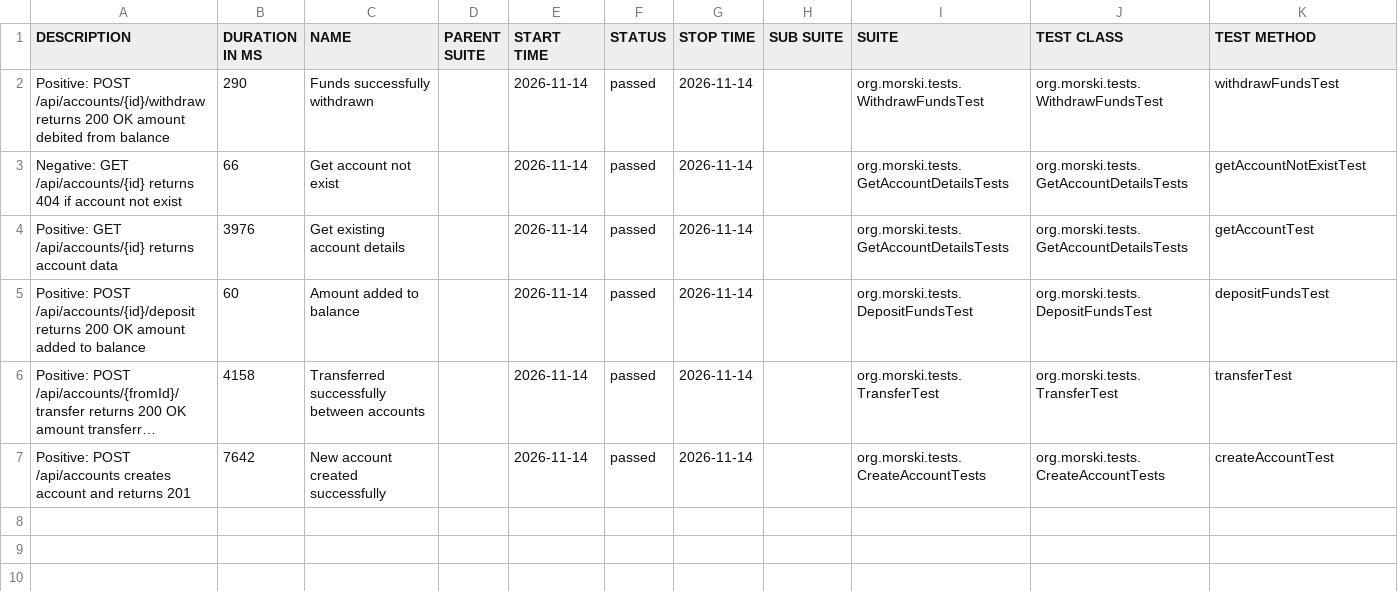
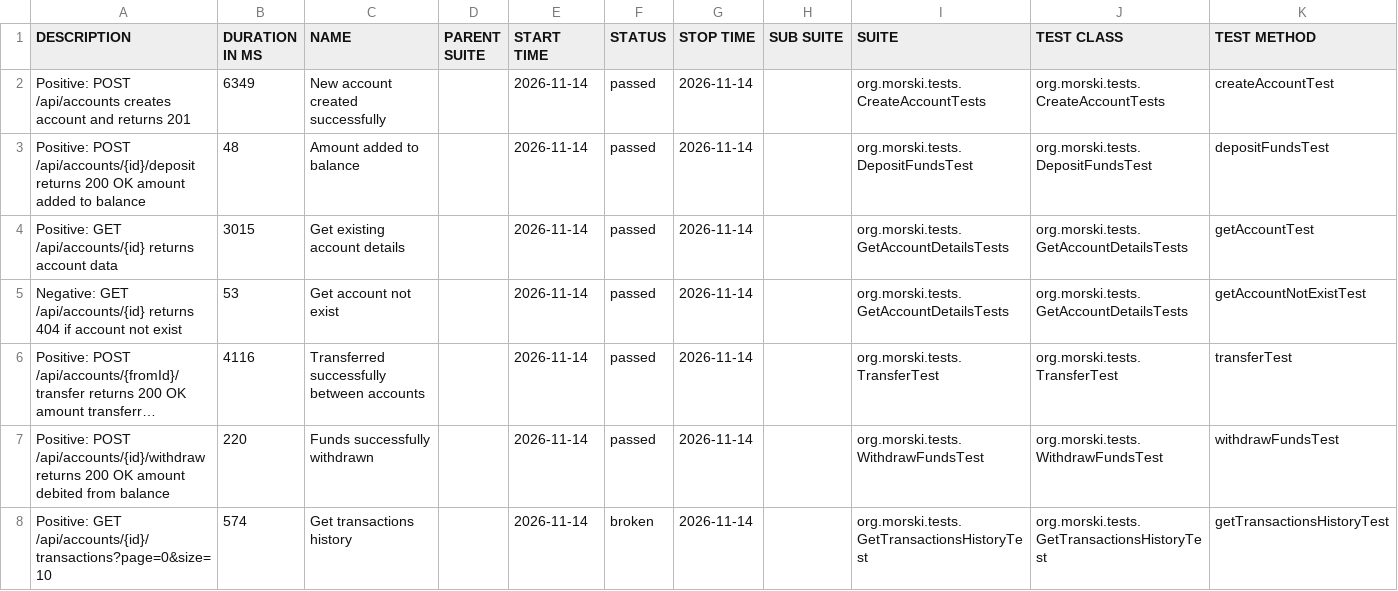
Before and after one commit to Viktorm-tech/demo-aqa-bank, a CSV file: allure-report/data/suites.csv, drawn as a sheet; long unchanged cells end in …; the diff names each change by its address in the sheet, - before the commit and + after, or states it on an @@ line.

```diff
--- a/allure-report/data/suites.csv
+++ b/allure-report/data/suites.csv
-A2 (DESCRIPTION): Positive: POST /api/accounts/{id}/withdraw returns 200 OK amount debited from balance
+A2 (DESCRIPTION): Positive: POST /api/accounts creates account and returns 201
-B2 (DURATION IN MS): 290
+B2 (DURATION IN MS): 6349
-C2 (NAME): Funds successfully withdrawn
+C2 (NAME): New account created successfully
-I2 (SUITE): org.morski.tests.WithdrawFundsTest
+I2 (SUITE): org.morski.tests.CreateAccountTests
-J2 (TEST CLASS): org.morski.tests.WithdrawFundsTest
+J2 (TEST CLASS): org.morski.tests.CreateAccountTests
-K2 (TEST METHOD): withdrawFundsTest
+K2 (TEST METHOD): createAccountTest
-A3 (DESCRIPTION): Negative: GET /api/accounts/{id} returns 404 if account not exist
+A3 (DESCRIPTION): Positive: POST /api/accounts/{id}/deposit returns 200 OK amount added to balance
-B3 (DURATION IN MS): 66
+B3 (DURATION IN MS): 48
-C3 (NAME): Get account not exist
+C3 (NAME): Amount added to balance
-I3 (SUITE): org.morski.tests.GetAccountDetailsTests
+I3 (SUITE): org.morski.tests.DepositFundsTest
-J3 (TEST CLASS): org.morski.tests.GetAccountDetailsTests
+J3 (TEST CLASS): org.morski.tests.DepositFundsTest
-K3 (TEST METHOD): getAccountNotExistTest
+K3 (TEST METHOD): depositFundsTest
-B4 (DURATION IN MS): 3976
+B4 (DURATION IN MS): 3015
-A5 (DESCRIPTION): Positive: POST /api/accounts/{id}/deposit returns 200 OK amount added to balance
+A5 (DESCRIPTION): Negative: GET /api/accounts/{id} returns 404 if account not exist
-B5 (DURATION IN MS): 60
+B5 (DURATION IN MS): 53
-C5 (NAME): Amount added to balance
+C5 (NAME): Get account not exist
-I5 (SUITE): org.morski.tests.DepositFundsTest
+I5 (SUITE): org.morski.tests.GetAccountDetailsTests
-J5 (TEST CLASS): org.morski.tests.DepositFundsTest
+J5 (TEST CLASS): org.morski.tests.GetAccountDetailsTests
-K5 (TEST METHOD): depositFundsTest
+K5 (TEST METHOD): getAccountNotExistTest
-B6 (DURATION IN MS): 4158
+B6 (DURATION IN MS): 4116
-A7 (DESCRIPTION): Positive: POST /api/accounts creates account and returns 201
+A7 (DESCRIPTION): Positive: POST /api/accounts/{id}/withdraw returns 200 OK amount debited from balance
-B7 (DURATION IN MS): 7642
+B7 (DURATION IN MS): 220
-C7 (NAME): New account created successfully
+C7 (NAME): Funds successfully withdrawn
-I7 (SUITE): org.morski.tests.CreateAccountTests
+I7 (SUITE): org.morski.tests.WithdrawFundsTest
-J7 (TEST CLASS): org.morski.tests.CreateAccountTests
+J7 (TEST CLASS): org.morski.tests.WithdrawFundsTest
-K7 (TEST METHOD): createAccountTest
+K7 (TEST METHOD): withdrawFundsTest
+row 8: Positive: GET /api/accounts/{id}/transactions?page=0&size=10 | 574 | Get transactions history |  | 2026-11-14 | broken | 2026-11-14 |  | org.morski.tests.GetTransactionsHistoryTest | org.morski.tests.GetTransactionsHistoryTest | getTransactionsHistoryTest
```
Also changed, not shown: allure-report/data/behaviors.csv, 46 other files.
